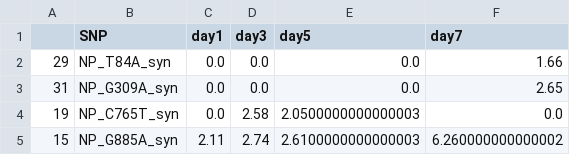
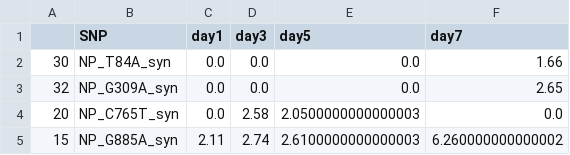
Before and after one commit to katarinabraun/H7N9-evolution-in-mammals, a CSV file: data_derived/SNV/by_gene_segment/33/NP__syn.csv, drawn as a sheet.

```diff
--- a/data_derived/SNV/by_gene_segment/33/NP__syn.csv
+++ b/data_derived/SNV/by_gene_segment/33/NP__syn.csv
@@ -1,5 +1,5 @@
 	SNP	day1	day3	day5	day7
-29	NP_T84A_syn	0.0	0.0	0.0	1.66
-31	NP_G309A_syn	0.0	0.0	0.0	2.65
-19	NP_C765T_syn	0.0	2.58	2.0500000000000003	0.0
+30	NP_T84A_syn	0.0	0.0	0.0	1.66
+32	NP_G309A_syn	0.0	0.0	0.0	2.65
+20	NP_C765T_syn	0.0	2.58	2.0500000000000003	0.0
 15	NP_G885A_syn	2.11	2.74	2.6100000000000003	6.260000000000002
```
Also changed, not shown: data_derived/SNV/by_gene_segment/33/HA__nonsyn.csv, data_derived/SNV/by_gene_segment/35/HA__nonsyn.csv, 56 other files.
